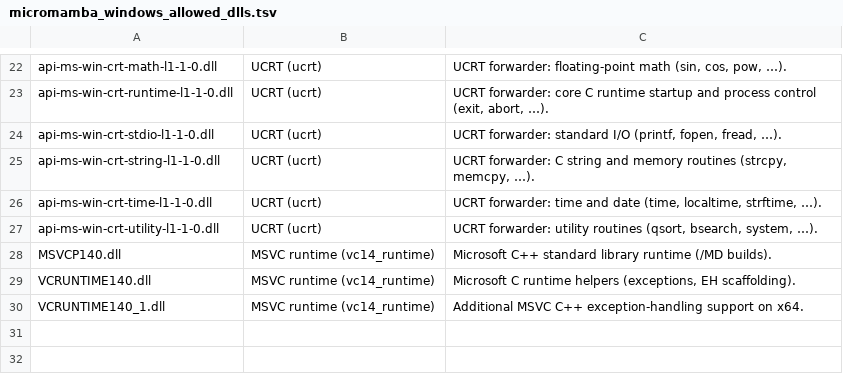
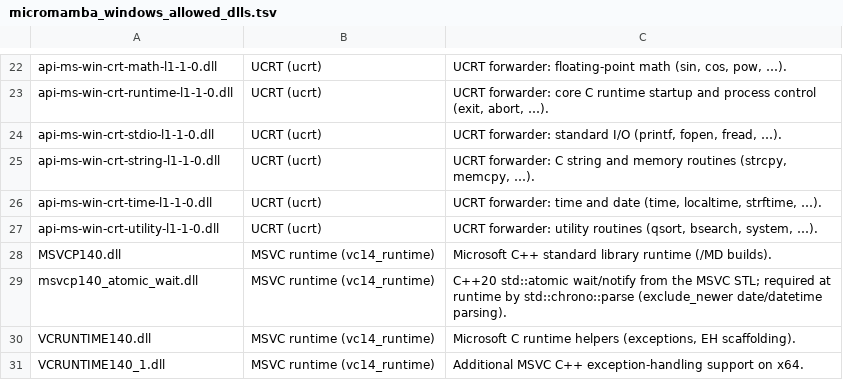
Before and after one commit to mamba-org/mamba, a TSV file: dev/micromamba_windows_allowed_dlls.tsv, drawn as a sheet; only a part is shown, gaps mark what is left out.

Commit message:
Require `msvcp140_atomic_wait.dll` at runtime for micromamba on Windows
Signed-off-by: Julien Jerphanion <git@jjerphan.xyz>

```diff
--- a/dev/micromamba_windows_allowed_dlls.tsv
+++ b/dev/micromamba_windows_allowed_dlls.tsv
@@ -28,2 +28,3 @@ api-ms-win-crt-utility-l1-1-0.dll	UCRT (ucrt)	UCRT forwarder: utility routines (
 MSVCP140.dll	MSVC runtime (vc14_runtime)	Microsoft C++ standard library runtime (/MD builds).
+msvcp140_atomic_wait.dll	MSVC runtime (vc14_runtime)	C++20 std::atomic wait/notify from the MSVC STL; required at runtime by std::chrono::parse (exclude_newer date/datetime parsing).
 VCRUNTIME140.dll	MSVC runtime (vc14_runtime)	Microsoft C runtime helpers (exceptions, EH scaffolding).
```
